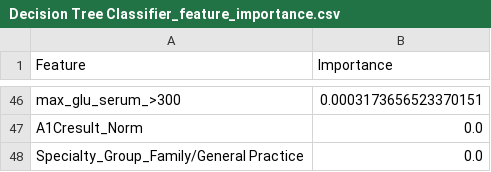
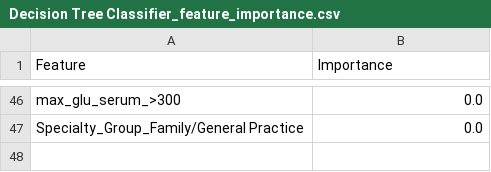
Before and after one commit to rohit180497/Early-readmission-of-patients-in-hospital, a CSV file: mlruns/Decision Tree Classifier_feature_importance.csv, drawn as a sheet; only a part is shown, gaps mark what is left out; removed rows and columns are numbered as before the commit, all else as after; the diff covers the shown part only; the diff names each change by its address in the sheet, - before the commit and + after, or states it on an @@ line.

```diff
--- a/mlruns/Decision Tree Classifier_feature_importance.csv
+++ b/mlruns/Decision Tree Classifier_feature_importance.csv
-B46 (Importance): 0.0003173656523370151
+B46 (Importance): 0.0
-row 47: A1Cresult_Norm | 0.0
```
Also changed, not shown: 21 added rows, 21 removed rows and 23 edited cells elsewhere in this file, mlruns/Logistic Regression_feature_importance.csv, mlruns/Random Forest Classifier_feature_importance.csv, 2 other files.
